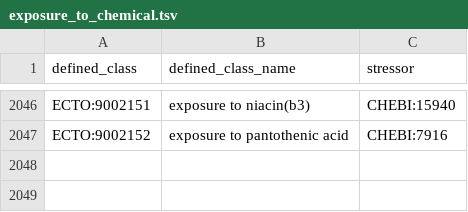
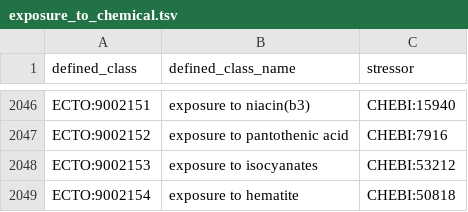
Before and after one commit to EnvironmentOntology/environmental-exposure-ontology, a TSV file: src/patterns/data/default/exposure_to_chemical.tsv, drawn as a sheet; only a part is shown, gaps mark what is left out.

Commit message:
Update exposure_to_chemical.tsv
additions needed for Mondo dependency terms

```diff
--- a/src/patterns/data/default/exposure_to_chemical.tsv
+++ b/src/patterns/data/default/exposure_to_chemical.tsv
@@ -2047 +2047,3 @@ ECTO:9002151	exposure to niacin(b3)	CHEBI:15940
 ECTO:9002152	exposure to pantothenic acid	CHEBI:7916
+ECTO:9002153	exposure to isocyanates	CHEBI:53212
+ECTO:9002154	exposure to hematite	CHEBI:50818
```
